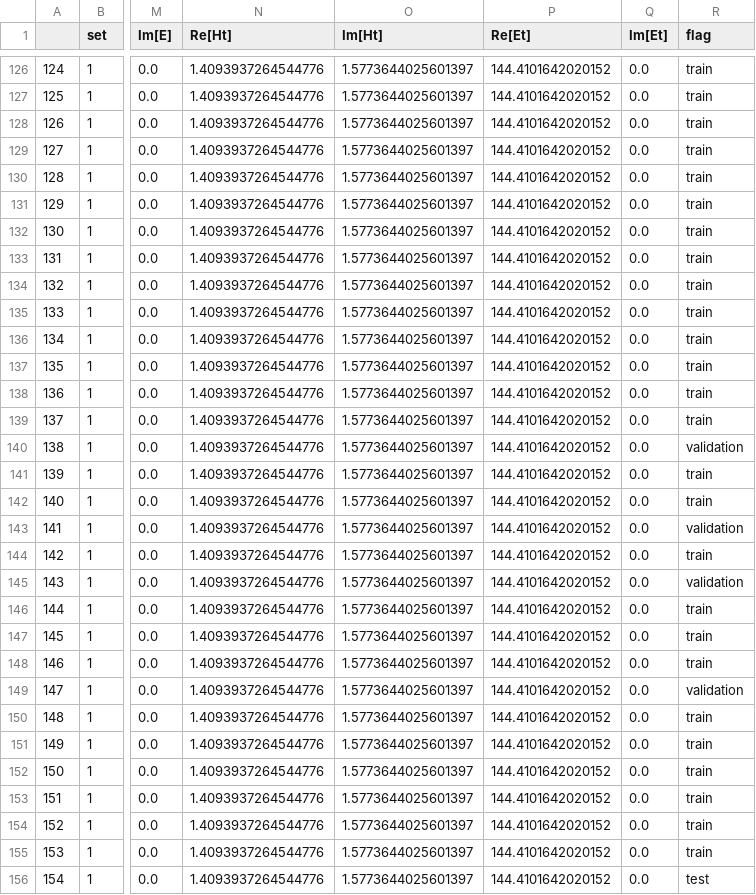
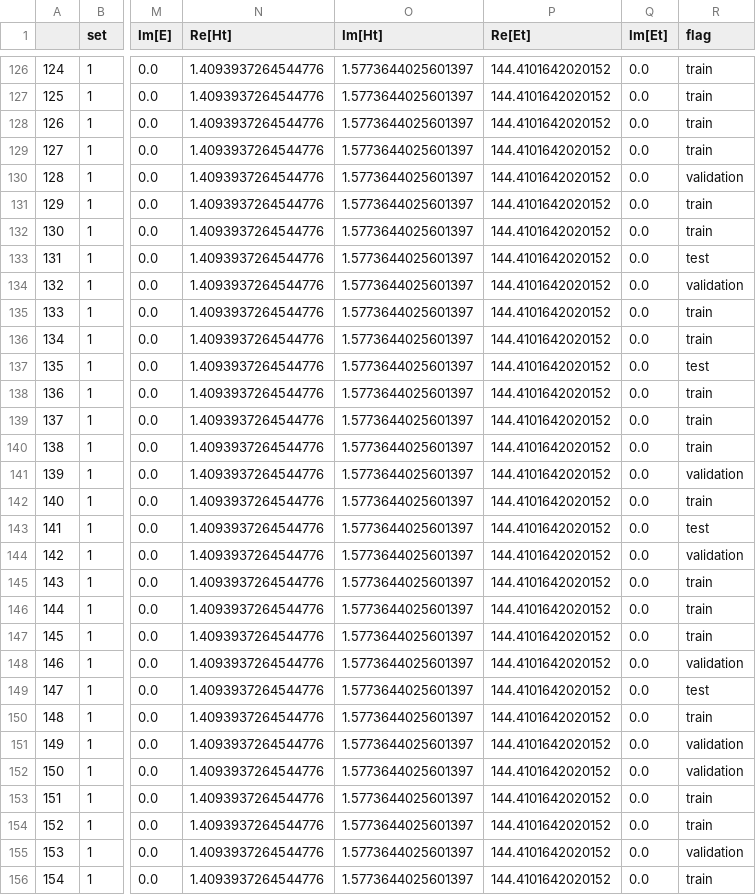
Before and after one commit to JayDanielsss/gpd_dnn, a CSV file: closure_test/version_2/data/main_pseudodata_file_v2_1.csv (was closure_test/version_1/data/main_pseudodata_file_v1_1.csv), drawn as a sheet; only a part is shown, gaps mark what is left out; the diff covers the shown part only; the diff names each change by its address in the sheet, - before the commit and + after, or states it on an @@ line.

```diff
--- a/closure_test/version_1/data/main_pseudodata_file_v1_1.csv
+++ b/closure_test/version_2/data/main_pseudodata_file_v2_1.csv
-R130 (flag): train
+R130 (flag): validation
-R133 (flag): train
+R133 (flag): test
-R134 (flag): train
+R134 (flag): validation
-R137 (flag): train
+R137 (flag): test
-R140 (flag): validation
+R140 (flag): train
-R141 (flag): train
+R141 (flag): validation
-R143 (flag): validation
+R143 (flag): test
-R144 (flag): train
+R144 (flag): validation
-R145 (flag): validation
+R145 (flag): train
-R148 (flag): train
+R148 (flag): validation
-R149 (flag): validation
+R149 (flag): test
-R151:R152 (flag): train
+R151:R152 (flag): validation
-R155 (flag): train
+R155 (flag): validation
-R156 (flag): test
+R156 (flag): train
```
Also changed, not shown: 171 edited cells elsewhere in this file, 10 other files.
